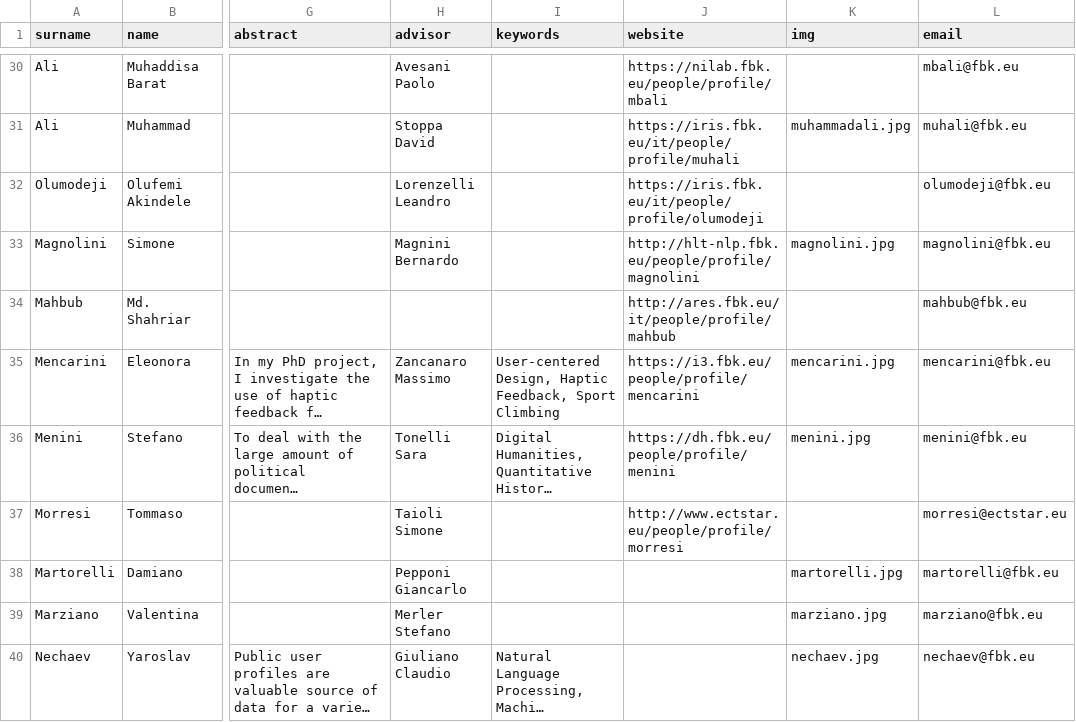
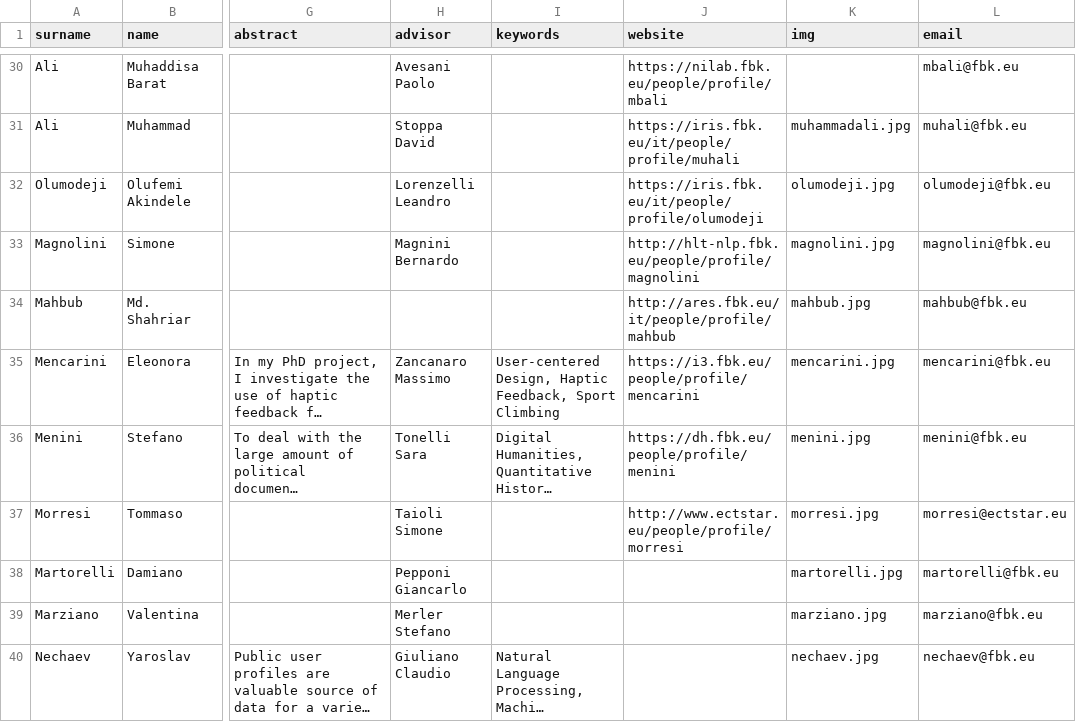
Before and after one commit to phdfbk/phdfbk.github.io, a CSV file: students/_posts/students.csv, drawn as a sheet; only a part is shown, gaps mark what is left out; long unchanged cells end in …; the diff covers the shown part only; the diff names each change by its address in the sheet, - before the commit and + after, or states it on an @@ line.

Commit message:
update students

```diff
--- a/students/_posts/students.csv
+++ b/students/_posts/students.csv
-K32 (img): (empty)
+K32 (img): olumodeji.jpg
-K34 (img): (empty)
+K34 (img): mahbub.jpg
-K37 (img): (empty)
+K37 (img): morresi.jpg
```
Also changed, not shown: 25 edited cells elsewhere in this file, 14 other files.
